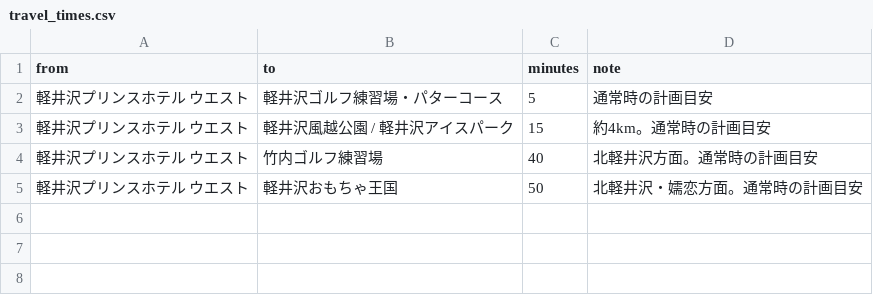
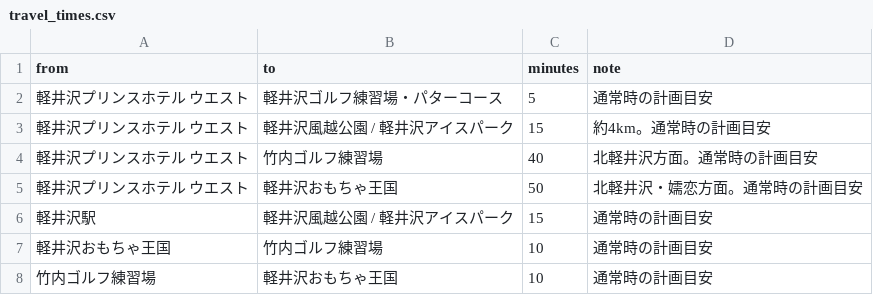
Before and after one commit to gr1etbheu1bs/2026_Trip, a CSV file: docs/trips/karuizawa/data/travel_times.csv, drawn as a sheet; the diff names each change by its address in the sheet, - before the commit and + after, or states it on an @@ line.

```diff
--- a/docs/trips/karuizawa/data/travel_times.csv
+++ b/docs/trips/karuizawa/data/travel_times.csv
+row 6: 軽井沢駅 | 軽井沢風越公園 / 軽井沢アイスパーク | 15 | 通常時の計画目安
+row 7: 軽井沢おもちゃ王国 | 竹内ゴルフ練習場 | 10 | 通常時の計画目安
+row 8: 竹内ゴルフ練習場 | 軽井沢おもちゃ王国 | 10 | 通常時の計画目安
```
Also changed, not shown: docs/trips/karuizawa/data/candidates.csv, 1 other file.
